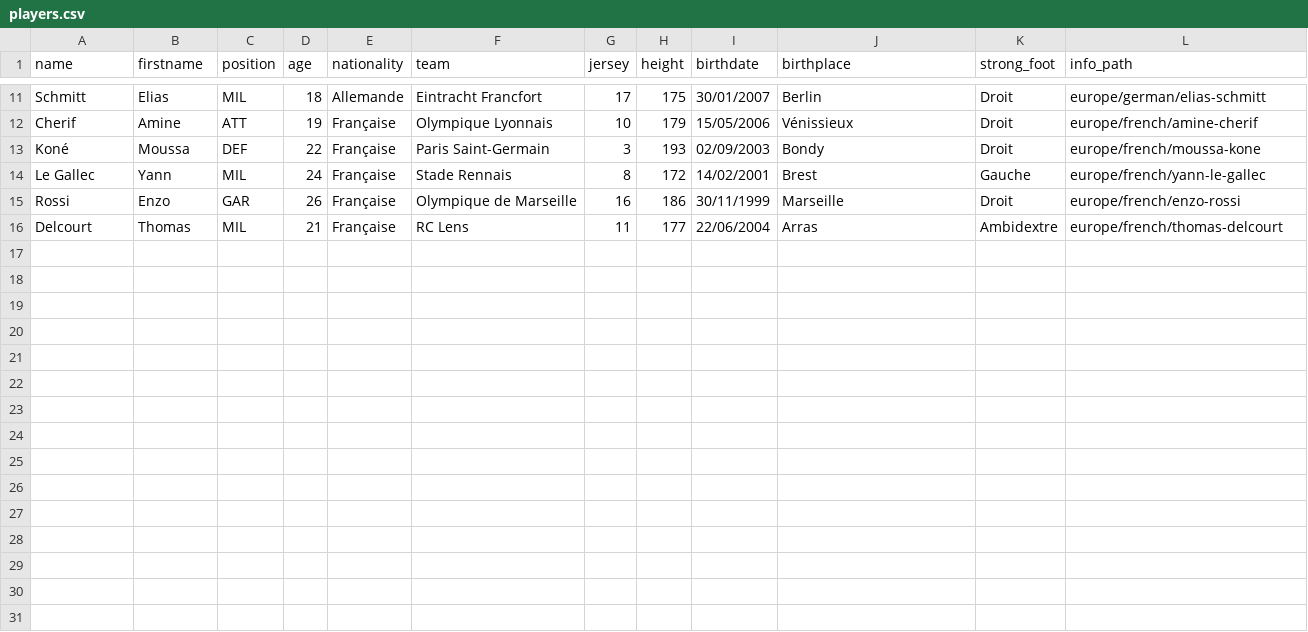
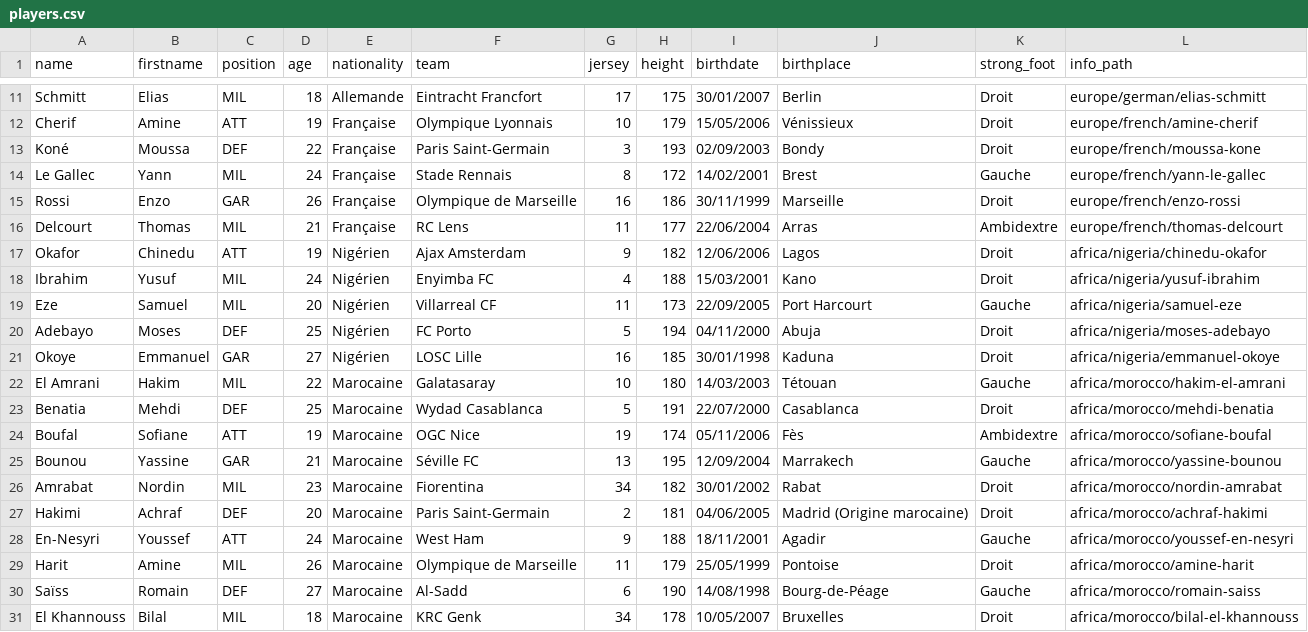
Before and after one commit to xylindev/soccer-player-wiki, a CSV file: assets/res/data/players.csv, drawn as a sheet; only a part is shown, gaps mark what is left out; the diff names each change by its address in the sheet, - before the commit and + after, or states it on an @@ line.

Commit message:
add new player

```diff
--- a/assets/res/data/players.csv
+++ b/assets/res/data/players.csv
+row 17: Okafor | Chinedu | ATT | 19 | Nigérien | Ajax Amsterdam | 9 | 182 | 12/06/2006 | Lagos | Droit | africa/nigeria/chinedu-okafor
+row 18: Ibrahim | Yusuf | MIL | 24 | Nigérien | Enyimba FC | 4 | 188 | 15/03/2001 | Kano | Droit | africa/nigeria/yusuf-ibrahim
+row 19: Eze | Samuel | MIL | 20 | Nigérien | Villarreal CF | 11 | 173 | 22/09/2005 | Port Harcourt | Gauche | africa/nigeria/samuel-eze
+row 20: Adebayo | Moses | DEF | 25 | Nigérien | FC Porto | 5 | 194 | 04/11/2000 | Abuja | Droit | africa/nigeria/moses-adebayo
+row 21: Okoye | Emmanuel | GAR | 27 | Nigérien | LOSC Lille | 16 | 185 | 30/01/1998 | Kaduna | Droit | africa/nigeria/emmanuel-okoye
+row 22: El Amrani | Hakim | MIL | 22 | Marocaine | Galatasaray | 10 | 180 | 14/03/2003 | Tétouan | Gauche | africa/morocco/hakim-el-amrani
+row 23: Benatia | Mehdi | DEF | 25 | Marocaine | Wydad Casablanca | 5 | 191 | 22/07/2000 | Casablanca | Droit | africa/morocco/mehdi-benatia
+row 24: Boufal | Sofiane | ATT | 19 | Marocaine | OGC Nice | 19 | 174 | 05/11/2006 | Fès | Ambidextre | africa/morocco/sofiane-boufal
+row 25: Bounou | Yassine | GAR | 21 | Marocaine | Séville FC | 13 | 195 | 12/09/2004 | Marrakech | Gauche | africa/morocco/yassine-bounou
+row 26: Amrabat | Nordin | MIL | 23 | Marocaine | Fiorentina | 34 | 182 | 30/01/2002 | Rabat | Droit | africa/morocco/nordin-amrabat
+row 27: Hakimi | Achraf | DEF | 20 | Marocaine | Paris Saint-Germain | 2 | 181 | 04/06/2005 | Madrid (Origine marocaine) | Droit | africa/morocco/achraf-hakimi
+row 28: En-Nesyri | Youssef | ATT | 24 | Marocaine | West Ham | 9 | 188 | 18/11/2001 | Agadir | Gauche | africa/morocco/youssef-en-nesyri
+row 29: Harit | Amine | MIL | 26 | Marocaine | Olympique de Marseille | 11 | 179 | 25/05/1999 | Pontoise | Droit | africa/morocco/amine-harit
+row 30: Saïss | Romain | DEF | 27 | Marocaine | Al-Sadd | 6 | 190 | 14/08/1998 | Bourg-de-Péage | Gauche | africa/morocco/romain-saiss
+row 31: El Khannouss | Bilal | MIL | 18 | Marocaine | KRC Genk | 34 | 178 | 10/05/2007 | Bruxelles | Droit | africa/morocco/bilal-el-khannouss
```
Also changed, not shown: 46 other files.
